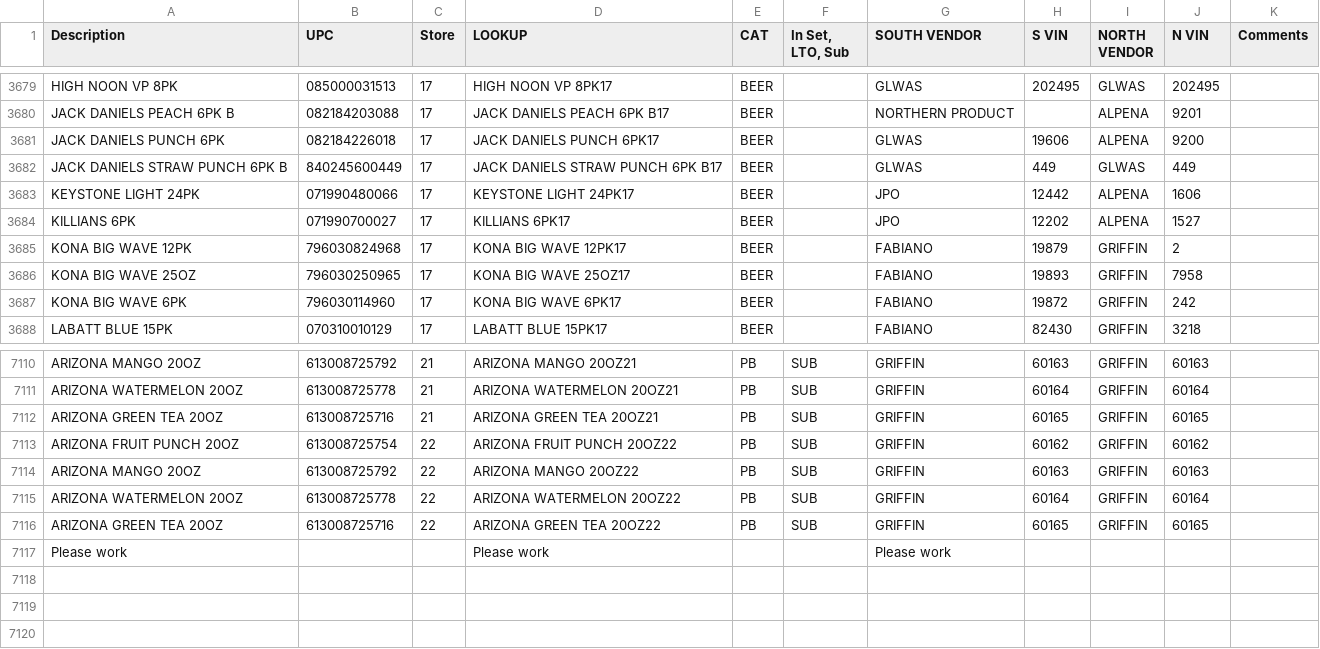
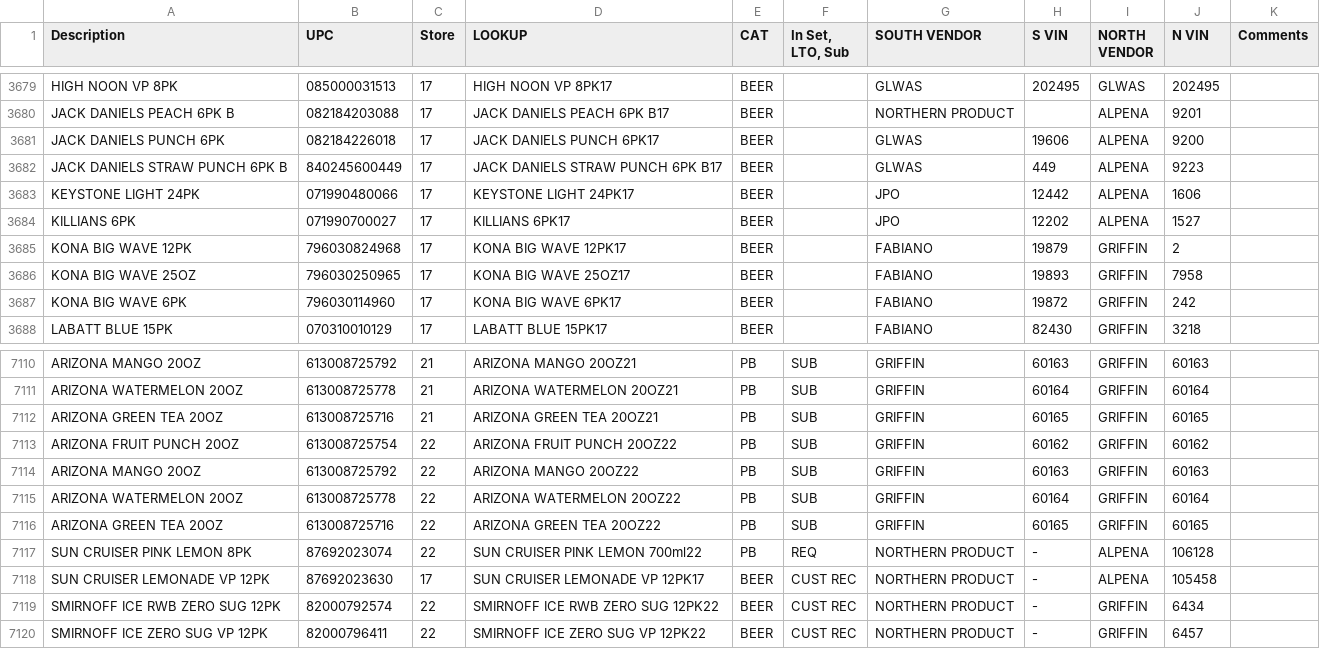
Before and after one commit to Ian-R-Kowalski/Dore-Data-Sources, a CSV file: Planogram.csv, drawn as a sheet; only a part is shown, gaps mark what is left out.

Commit message:
Update Planogram.csv

```diff
--- a/Planogram.csv
+++ b/Planogram.csv
@@ -3681,3 +3681,3 @@ JACK DANIELS PEACH 6PK B,082184203088,17,JACK DANIELS PEACH 6PK B17,BEER,,NORTHE
 JACK DANIELS PUNCH 6PK,082184226018,17,JACK DANIELS PUNCH 6PK17,BEER,,GLWAS,19606,ALPENA,9200,
-JACK DANIELS STRAW PUNCH 6PK B,840245600449,17,JACK DANIELS STRAW PUNCH 6PK B17,BEER,,GLWAS,449,GLWAS,449,
+JACK DANIELS STRAW PUNCH 6PK B,840245600449,17,JACK DANIELS STRAW PUNCH 6PK B17,BEER,,GLWAS,449,ALPENA,9223,
 KEYSTONE LIGHT 24PK,071990480066,17,KEYSTONE LIGHT 24PK17,BEER,,JPO,12442,ALPENA,1606,
@@ -7116,2 +7116,5 @@ ARIZONA WATERMELON 20OZ,613008725778,22,ARIZONA WATERMELON 20OZ22,PB,SUB,GRIFFIN
 ARIZONA GREEN TEA 20OZ,613008725716,22,ARIZONA GREEN TEA 20OZ22,PB,SUB,GRIFFIN,60165,GRIFFIN,60165,
-Please work,,,Please work,,,Please work,,,,
+SUN CRUISER PINK LEMON 8PK,87692023074,22,SUN CRUISER PINK LEMON 700ml22,PB,REQ,NORTHERN PRODUCT,-,ALPENA,106128,
+SUN CRUISER LEMONADE VP 12PK,87692023630,17,SUN CRUISER LEMONADE VP 12PK17,BEER,CUST REC,NORTHERN PRODUCT,-,ALPENA,105458,
+SMIRNOFF ICE RWB ZERO SUG 12PK,82000792574,22,SMIRNOFF ICE RWB ZERO SUG 12PK22,BEER,CUST REC,NORTHERN PRODUCT,-,GRIFFIN,6434,
+SMIRNOFF ICE ZERO SUG VP 12PK,82000796411,22,SMIRNOFF ICE ZERO SUG VP 12PK22,BEER,CUST REC,NORTHERN PRODUCT,-,GRIFFIN,6457,
```
